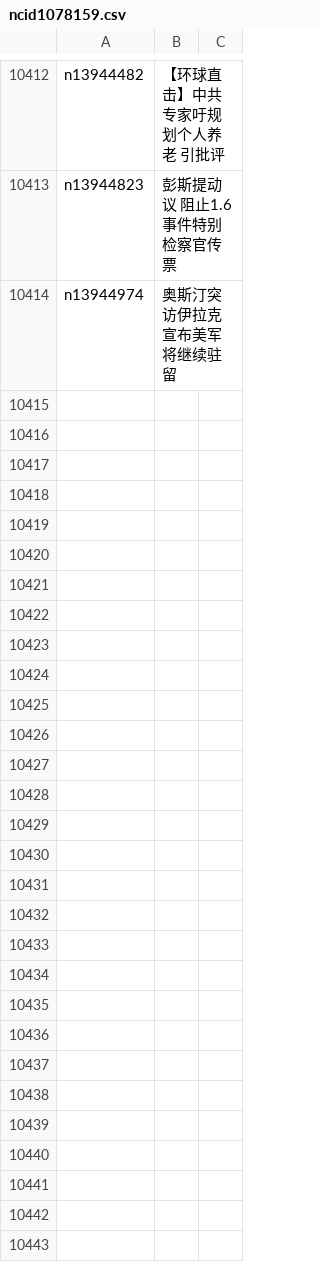
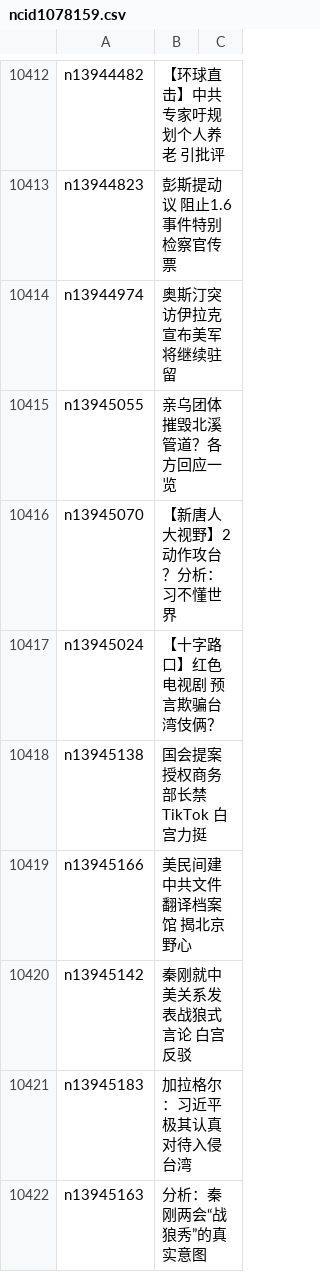
Before and after one commit to epic-marker/epoch-news, a CSV file: indexes/ncid1078159.csv, drawn as a sheet; only a part is shown, gaps mark what is left out.

```diff
--- a/indexes/ncid1078159.csv
+++ b/indexes/ncid1078159.csv
@@ -10414 +10414,9 @@ n13944823,彭斯提动议 阻止1.6事件特别检察官传票
 n13944974,奥斯汀突访伊拉克 宣布美军将继续驻留
+n13945055,亲乌团体摧毁北溪管道？各方回应一览
+n13945070,【新唐人大视野】2动作攻台？分析：习不懂世界
+n13945024,【十字路口】红色电视剧 预言欺骗台湾伎俩？
+n13945138,国会提案授权商务部长禁TikTok 白宫力挺
+n13945166,美民间建中共文件翻译档案馆 揭北京野心
+n13945142,秦刚就中美关系发表战狼式言论 白宫反驳
+n13945183,加拉格尔：习近平极其认真对待入侵台湾
+n13945163,分析：秦刚两会“战狼秀”的真实意图
```
Also changed, not shown: indexes/ncid1349362.csv, indexes/ncid277.csv, 54 other files.
